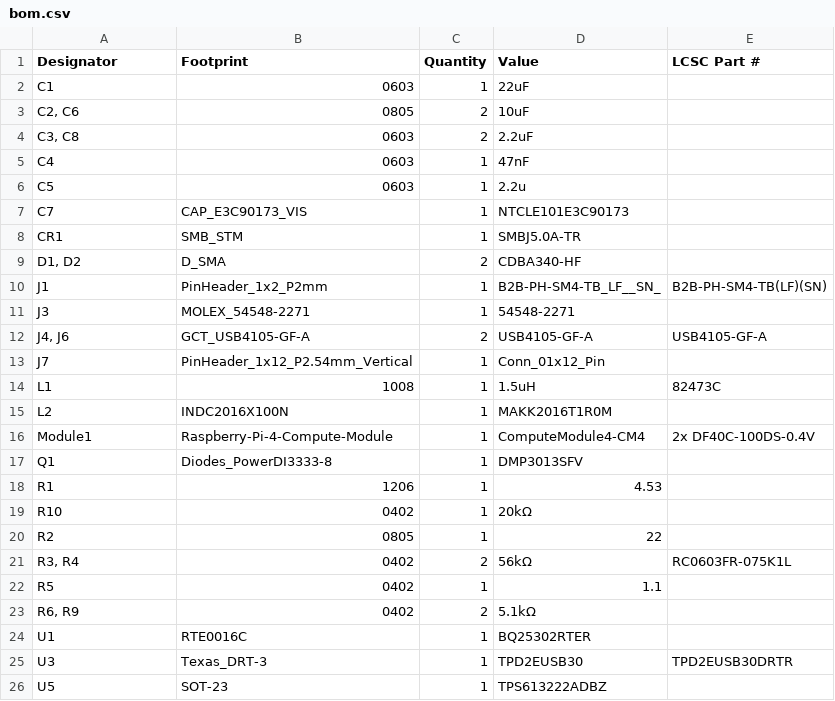
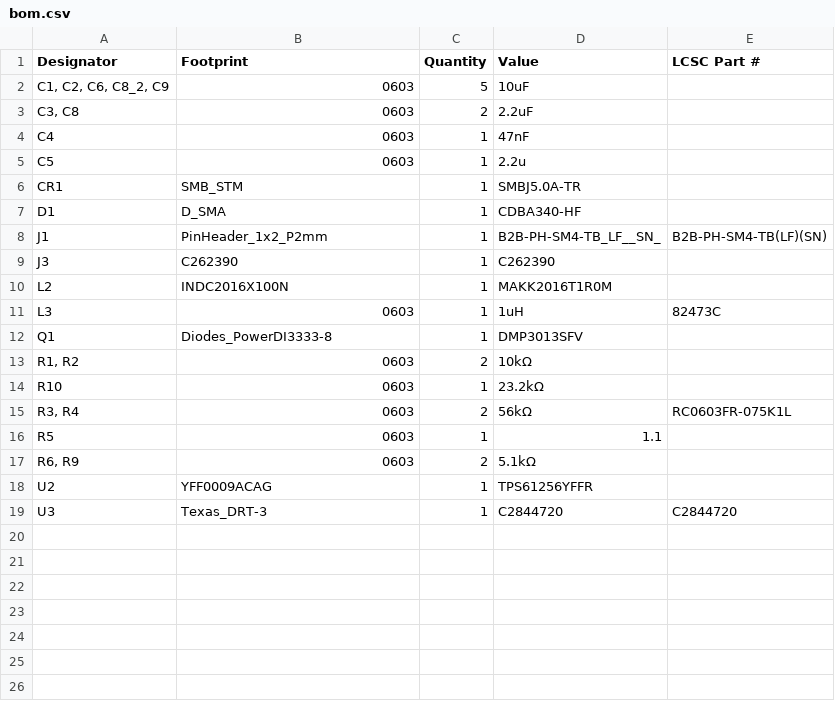
Before and after one commit to IiroKarppanen/CM4-Carrier-Board, a CSV file: production/bom.csv, drawn as a sheet.

```diff
--- a/production/bom.csv
+++ b/production/bom.csv
@@ -1,4 +1,3 @@
 Designator,Footprint,Quantity,Value,LCSC Part #
-C1,0603,1,22uF,
-"C2, C6",0805,2,10uF,
+"C1, C2, C6, C8_2, C9",0603,5,10uF,
 "C3, C8",0603,2,2.2uF,
@@ -6,21 +5,15 @@ C4,0603,1,47nF,
 C5,0603,1,2.2u,
-C7,CAP_E3C90173_VIS,1,NTCLE101E3C90173,
 CR1,SMB_STM,1,SMBJ5.0A-TR,
-"D1, D2",D_SMA,2,CDBA340-HF,
+D1,D_SMA,1,CDBA340-HF,
 J1,PinHeader_1x2_P2mm,1,B2B-PH-SM4-TB_LF__SN_,B2B-PH-SM4-TB(LF)(SN)
-J3,MOLEX_54548-2271,1,54548-2271,
-"J4, J6",GCT_USB4105-GF-A,2,USB4105-GF-A,USB4105-GF-A
-J7,PinHeader_1x12_P2.54mm_Vertical,1,Conn_01x12_Pin,
-L1,1008,1,1.5uH,82473C
+J3,C262390,1,C262390,
 L2,INDC2016X100N,1,MAKK2016T1R0M,
-Module1,Raspberry-Pi-4-Compute-Module,1,ComputeModule4-CM4,2x DF40C-100DS-0.4V
+L3,0603,1,1uH,82473C
 Q1,Diodes_PowerDI3333-8,1,DMP3013SFV,
-R1,1206,1,4.53,
-R10,0402,1,20kΩ,
-R2,0805,1,22,
-"R3, R4",0402,2,56kΩ,RC0603FR-075K1L
-R5,0402,1,1.1,
-"R6, R9",0402,2,5.1kΩ,
-U1,RTE0016C,1,BQ25302RTER,
-U3,Texas_DRT-3,1,TPD2EUSB30,TPD2EUSB30DRTR
-U5,SOT-23,1,TPS613222ADBZ,
+"R1, R2",0603,2,10kΩ,
+R10,0603,1,23.2kΩ,
+"R3, R4",0603,2,56kΩ,RC0603FR-075K1L
+R5,0603,1,1.1,
+"R6, R9",0603,2,5.1kΩ,
+U2,YFF0009ACAG,1,TPS61256YFFR,
+U3,Texas_DRT-3,1,C2844720,C2844720
```
Also changed, not shown: production/positions.csv, 20 other files.
